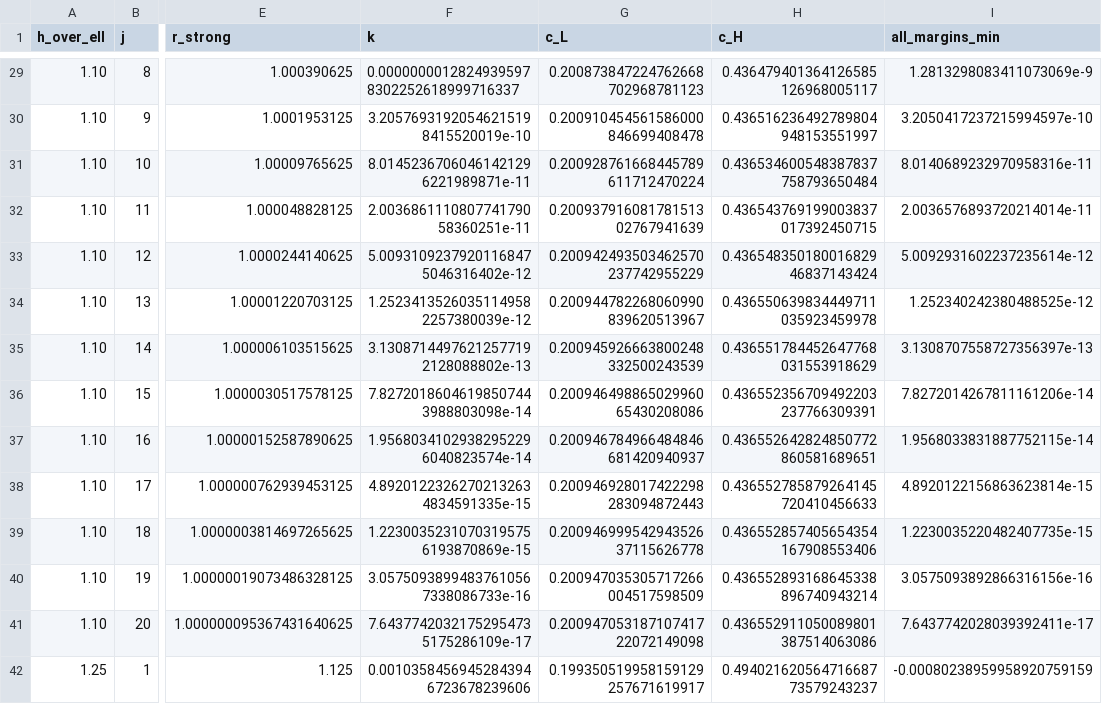
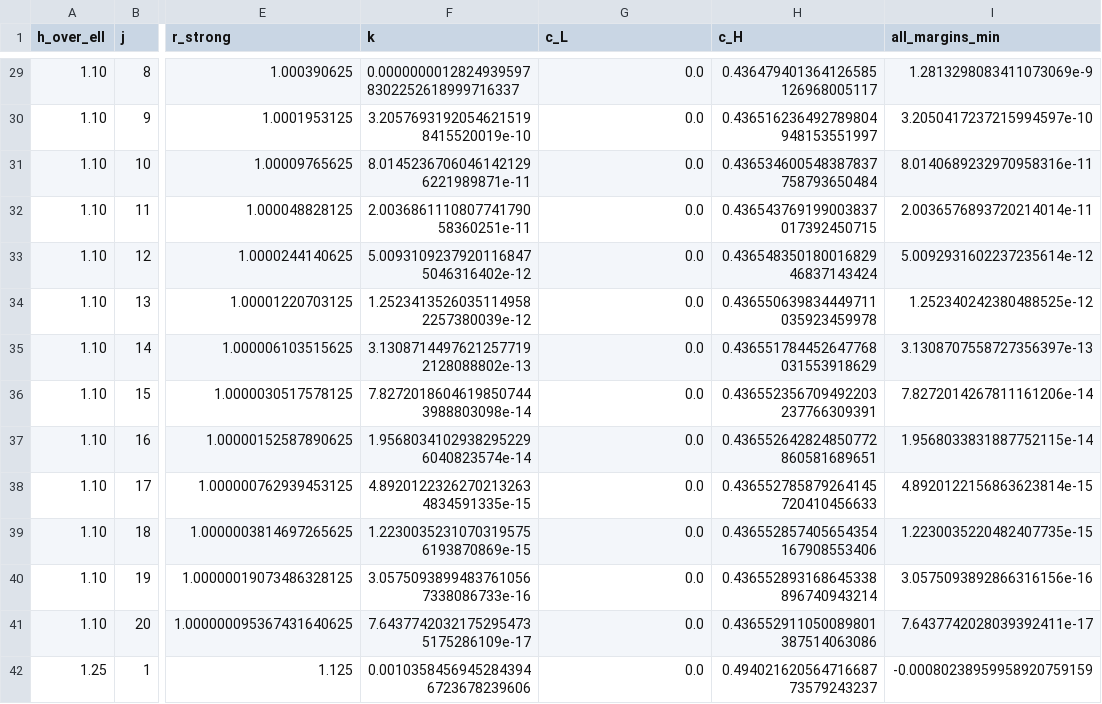
Before and after one commit to Austin-j-li/competition-creates-competition, a CSV file: numerics/nonemptiness_construction.csv, drawn as a sheet; only a part is shown, gaps mark what is left out; the diff covers the shown part only; the diff names each change by its address in the sheet, - before the commit and + after, or states it on an @@ line.

```diff
--- a/numerics/nonemptiness_construction.csv
+++ b/numerics/nonemptiness_construction.csv
-G29 (c_L): 0.200873847224762668702968781123
+G29 (c_L): 0.0
-G30 (c_L): 0.200910454561586000846699408478
+G30 (c_L): 0.0
-G31 (c_L): 0.200928761668445789611712470224
+G31 (c_L): 0.0
-G32 (c_L): 0.20093791608178151302767941639
+G32 (c_L): 0.0
-G33 (c_L): 0.200942493503462570237742955229
+G33 (c_L): 0.0
-G34 (c_L): 0.200944782268060990839620513967
+G34 (c_L): 0.0
-G35 (c_L): 0.200945926663800248332500243539
+G35 (c_L): 0.0
-G36 (c_L): 0.20094649886502996065430208086
+G36 (c_L): 0.0
-G37 (c_L): 0.200946784966484846681420940937
+G37 (c_L): 0.0
-G38 (c_L): 0.200946928017422298283094872443
+G38 (c_L): 0.0
-G39 (c_L): 0.20094699954294352637115626778
+G39 (c_L): 0.0
-G40 (c_L): 0.200947035305717266004517598509
+G40 (c_L): 0.0
-G41 (c_L): 0.20094705318710741722072149098
+G41 (c_L): 0.0
-G42 (c_L): 0.199350519958159129257671619917
+G42 (c_L): 0.0
```
Also changed, not shown: 86 edited cells elsewhere in this file, numerics/moderate_controls.csv, numerics/moderate_values.csv, 1 other file.
